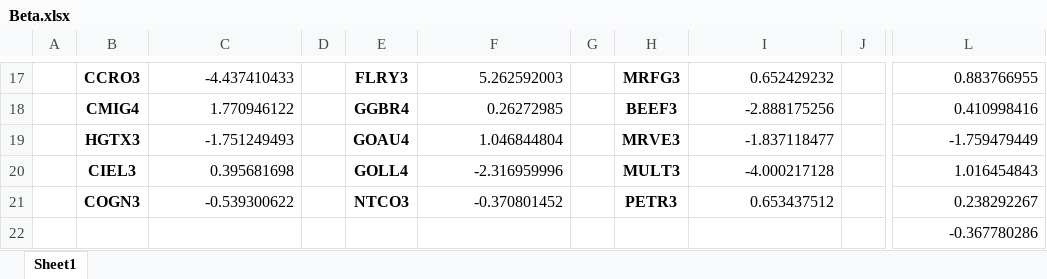
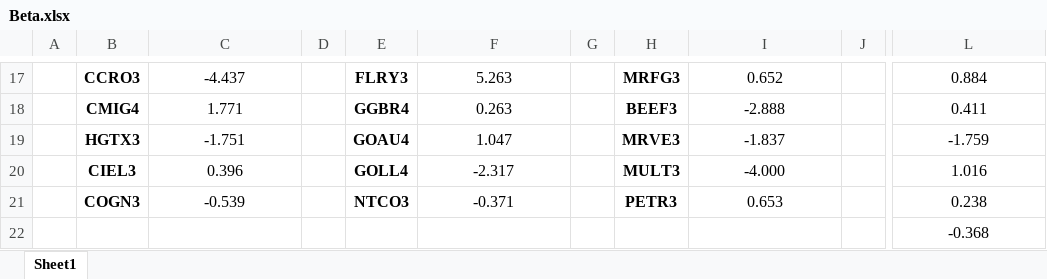
Before and after one commit to Jhonattanln/Beta_covid19, an Excel workbook: Beta.xlsx, sheet Sheet1, drawn as a sheet; only a part is shown, gaps mark what is left out; values as stored, in another font and other column widths than the file's, no borders; conditional formats not drawn; the diff covers the shown part only; the diff names each change by its address in the sheet, - before the commit and + after, or states it on an @@ line.

```diff
--- a/Beta.xlsx (sheet Sheet1)
+++ b/Beta.xlsx (sheet Sheet1)
-C17:C21 alignment: right
+C17:C21 alignment: center
-C17: -4.437410433
+C17: -4.437
-F17:F21 alignment: right
+F17:F21 alignment: center
-F17: 5.262592003
+F17: 5.263
-I17:I21 alignment: right
+I17:I21 alignment: center
-I17: 0.652429232
+I17: 0.652
-L17:L22 alignment: right
+L17:L22 alignment: center
-L17: 0.883766955
+L17: 0.884
-C18: 1.770946122
+C18: 1.771
-F18: 0.26272985
+F18: 0.263
-I18: -2.888175256
+I18: -2.888
-L18: 0.410998416
+L18: 0.411
-C19: -1.751249493
+C19: -1.751
-F19: 1.046844804
+F19: 1.047
-I19: -1.837118477
+I19: -1.837
-L19: -1.759479449
+L19: -1.759
-C20: 0.395681698
+C20: 0.396
-F20: -2.316959996
+F20: -2.317
-I20: -4.000217128
+I20: -4.000
-L20: 1.016454843
+L20: 1.016
-C21: -0.539300622
+C21: -0.539
-F21: -0.370801452
+F21: -0.371
-I21: 0.653437512
+I21: 0.653
-L21: 0.238292267
+L21: 0.238
-L22: -0.367780286
+L22: -0.368
```
Also changed, not shown: 60 edited cells and cell formats elsewhere in this sheet.
